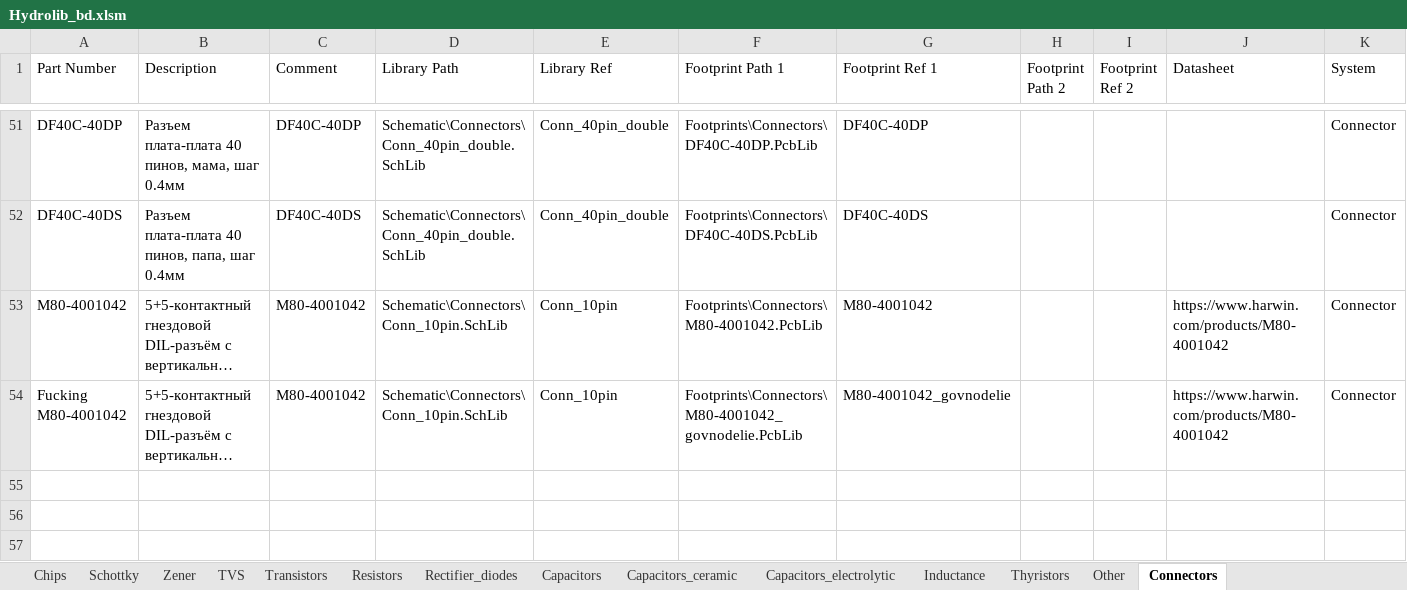
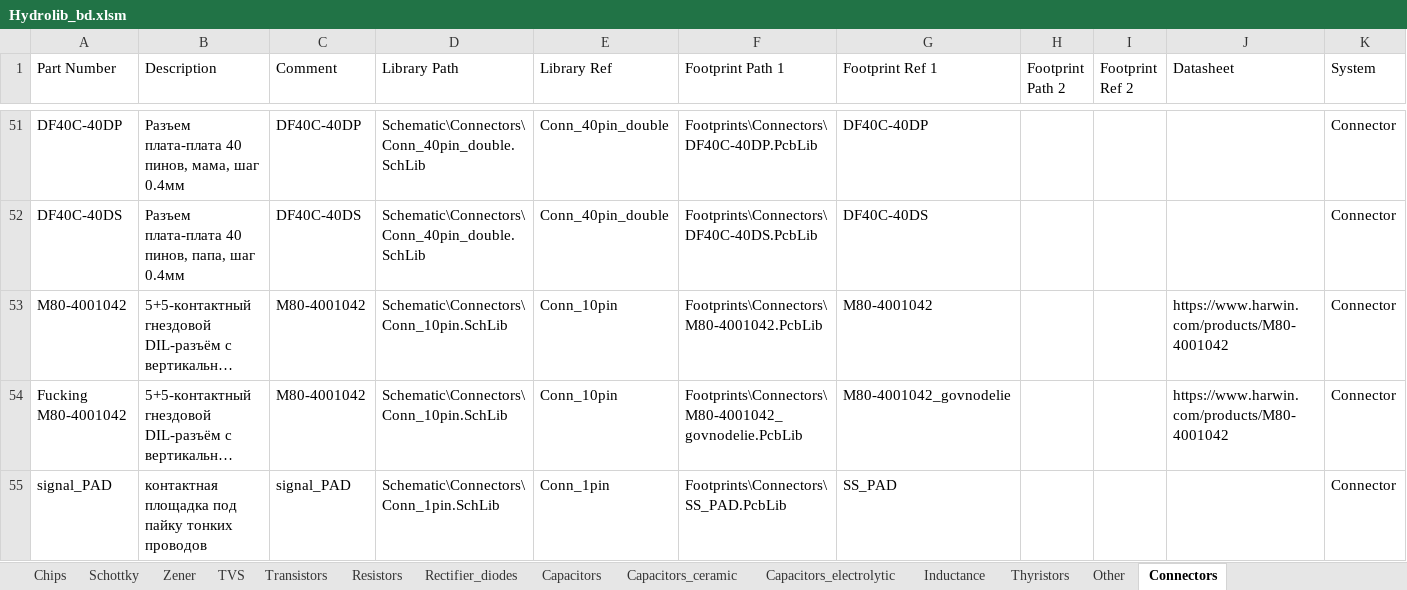
Before and after one commit to hydronautics-team/Hydrolib, an Excel workbook: Database/Hydrolib_bd.xlsm, sheet Connectors, drawn as a sheet; only a part is shown, gaps mark what is left out; long unchanged cells end in …; values as stored, in another font and other column widths than the file's, no borders; table styles not drawn; the diff names each change by its address in the sheet, - before the commit and + after, or states it on an @@ line.

Commit message:
add new connector

```diff
--- a/Database/Hydrolib_bd.xlsm (sheet Connectors)
+++ b/Database/Hydrolib_bd.xlsm (sheet Connectors)
+row 55: signal_PAD | контактная площадка под пайку тонких проводов | signal_PAD | Schematic\Connectors\Conn_1pin.SchLib | Conn_1pin | Footprints\Connectors\SS_PAD.PcbLib | SS_PAD |  |  |  | Connector
```
Also changed, not shown: 2 other files.
